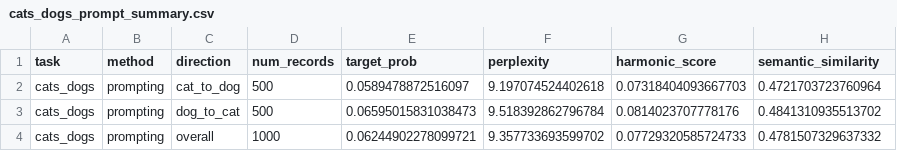
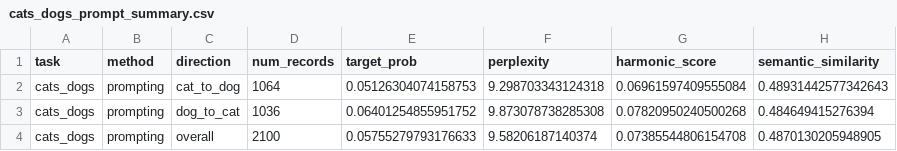
Before and after one commit to rayendito/dlm_steer, a CSV file: cats_dogs/prompt_baseline/cats_dogs_prompt_summary.csv, drawn as a sheet.

Commit message:
Rerun cats dogs prompt baseline on steering eval set

```diff
--- a/cats_dogs/prompt_baseline/cats_dogs_prompt_summary.csv
+++ b/cats_dogs/prompt_baseline/cats_dogs_prompt_summary.csv
@@ -1,4 +1,4 @@
 task,method,direction,num_records,target_prob,perplexity,harmonic_score,semantic_similarity
-cats_dogs,prompting,cat_to_dog,500,0.0589478872516097,9.197074524402618,0.07318404093667703,0.4721703723760964
-cats_dogs,prompting,dog_to_cat,500,0.06595015831038473,9.518392862796784,0.0814023707778176,0.4841310935513702
-cats_dogs,prompting,overall,1000,0.06244902278099721,9.357733693599702,0.07729320585724733,0.4781507329637332
+cats_dogs,prompting,cat_to_dog,1064,0.05126304074158753,9.298703343124318,0.06961597409555084,0.48931442577342643
+cats_dogs,prompting,dog_to_cat,1036,0.06401254855951752,9.873078738285308,0.07820950240500268,0.484649415276394
+cats_dogs,prompting,overall,2100,0.05755279793176633,9.58206187140374,0.07385544806154708,0.4870130205948905
```
Also changed, not shown: 12 other files.
